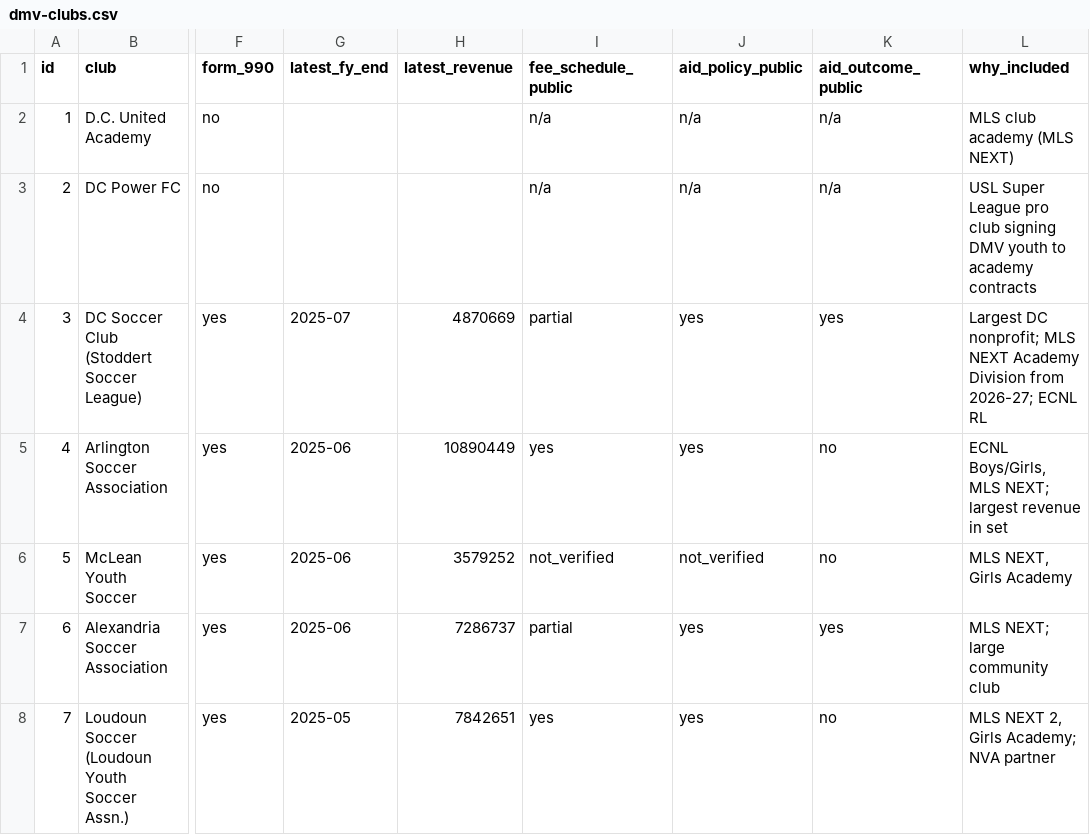
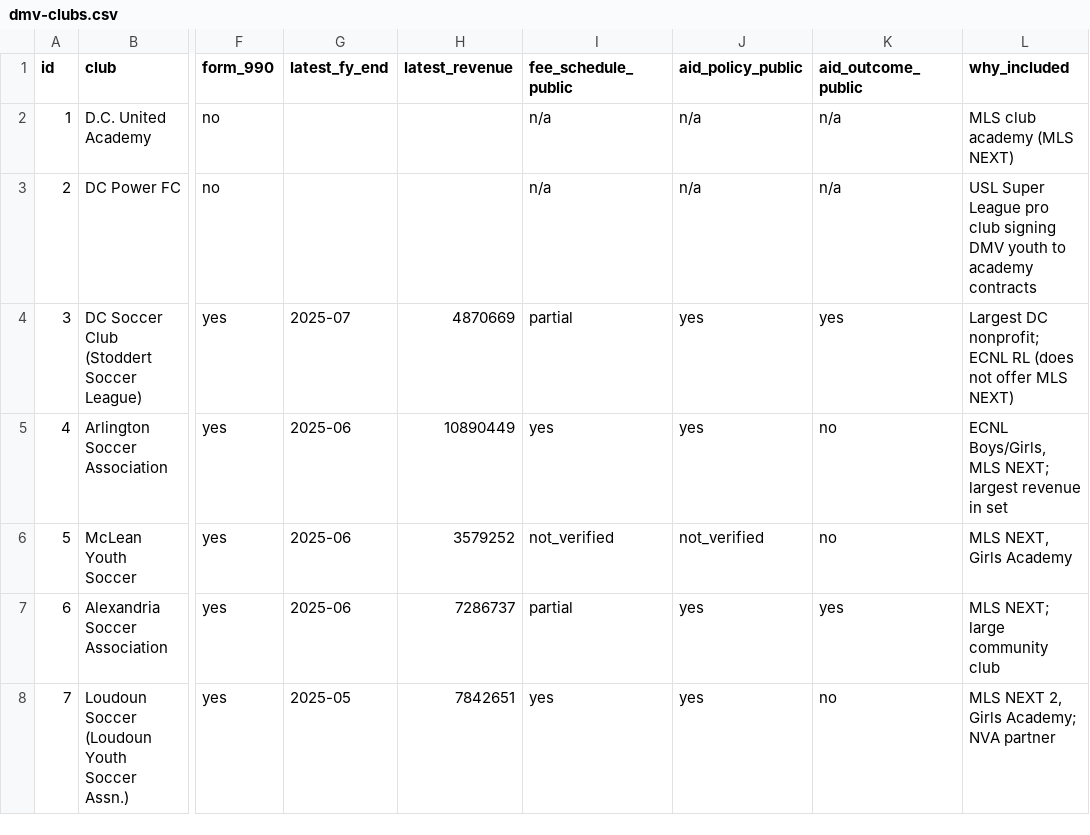
Before and after one commit to pspieh/goal-equity-advisors, a CSV file: data/dmv-clubs.csv, drawn as a sheet; only a part is shown, gaps mark what is left out; the diff names each change by its address in the sheet, - before the commit and + after, or states it on an @@ line.

```diff
--- a/data/dmv-clubs.csv
+++ b/data/dmv-clubs.csv
-L4 (why_included): …DC nonprofit; MLS NEXT Academy Division from 2026-27; ECNL RL
+L4 (why_included): …DC nonprofit; ECNL RL (does not offer MLS NEXT)
```
Also changed, not shown: 2 other files.
